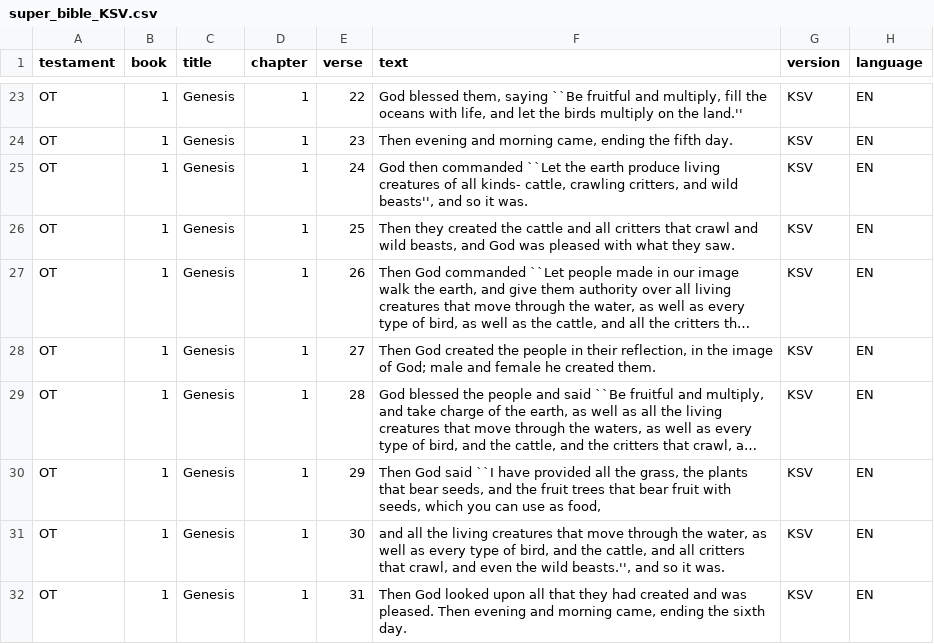
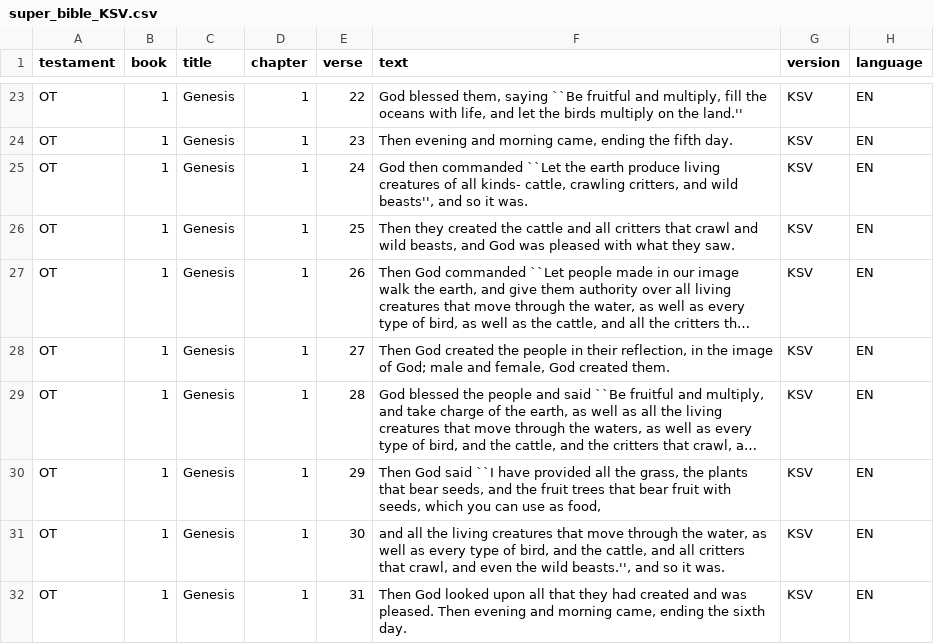
Before and after one commit to alshival/super_bible, a CSV file: SUPER_BIBLE/version_files/super_bible_KSV.csv, drawn as a sheet; only a part is shown, gaps mark what is left out; long unchanged cells end in …; the diff names each change by its address in the sheet, - before the commit and + after, or states it on an @@ line.

```diff
--- a/SUPER_BIBLE/version_files/super_bible_KSV.csv
+++ b/SUPER_BIBLE/version_files/super_bible_KSV.csv
-F28 (text): …male and female he created them.
+F28 (text): …male and female, God created them.
```
Also changed, not shown: zraw_data/EN/KSV.csv, 4 other files.
